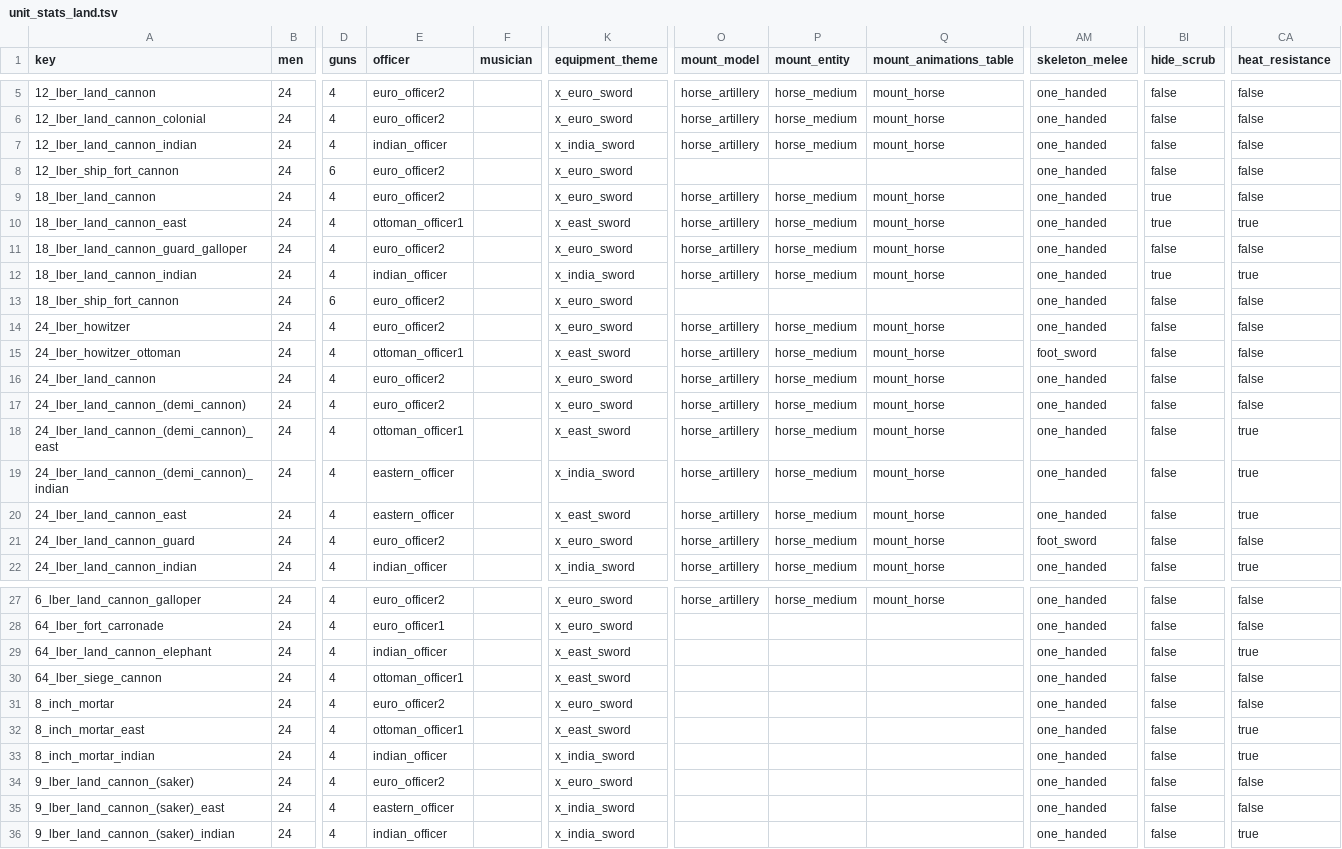
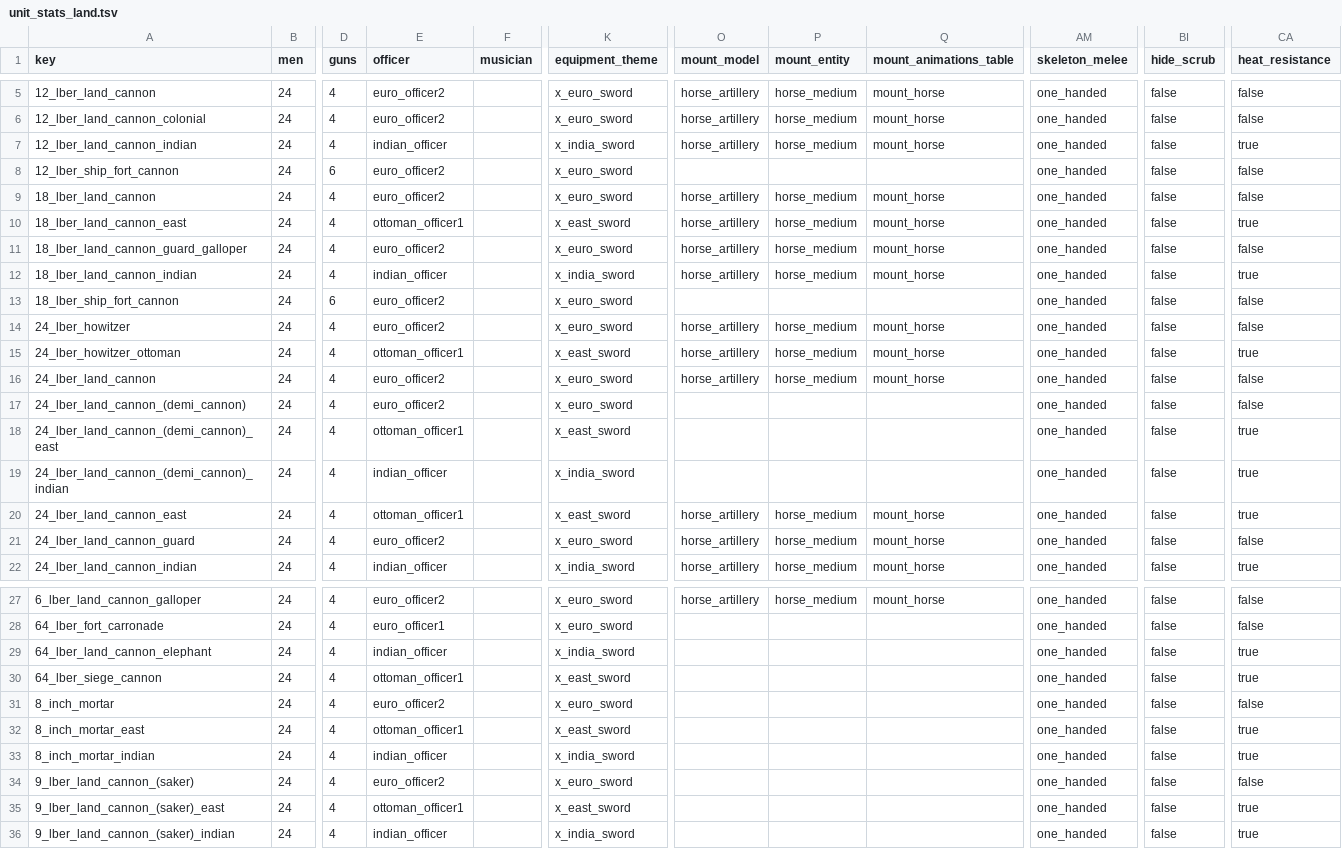
Before and after one commit to ilia-sharafutdinov/empire_vanilla_files, a TSV file: packs/main/db/unit_stats_land_tables/unit_stats_land.tsv, drawn as a sheet; only a part is shown, gaps mark what is left out; the diff covers the shown part only; the diff names each change by its address in the sheet, - before the commit and + after, or states it on an @@ line.

Commit message:
Tweaked cannons heat fatigue and hiding abilities

```diff
--- a/packs/main/db/unit_stats_land_tables/unit_stats_land.tsv
+++ b/packs/main/db/unit_stats_land_tables/unit_stats_land.tsv
-CA7 (heat_resistance): false
+CA7 (heat_resistance): true
-BI9:BI10 (hide_scrub): true
+BI9:BI10 (hide_scrub): false
-BI12 (hide_scrub): true
+BI12 (hide_scrub): false
-AM15 (skeleton_melee): foot_sword
+AM15 (skeleton_melee): one_handed
-CA15 (heat_resistance): false
+CA15 (heat_resistance): true
-O17:O19 (mount_model): horse_artillery
+O17:O19 (mount_model): (empty)
-P17:P19 (mount_entity): horse_medium
+P17:P19 (mount_entity): (empty)
-Q17:Q19 (mount_animations_table): mount_horse
+Q17:Q19 (mount_animations_table): (empty)
-E19 (officer): eastern_officer
+E19 (officer): indian_officer
-E20 (officer): eastern_officer
+E20 (officer): ottoman_officer1
-AM21 (skeleton_melee): foot_sword
+AM21 (skeleton_melee): one_handed
-K29 (equipment_theme): x_east_sword
+K29 (equipment_theme): x_india_sword
-CA30 (heat_resistance): false
+CA30 (heat_resistance): true
-E35 (officer): eastern_officer
+E35 (officer): ottoman_officer1
-K35 (equipment_theme): x_india_sword
+K35 (equipment_theme): x_east_sword
-CA35 (heat_resistance): false
+CA35 (heat_resistance): true
```
Also changed, not shown: 41 edited cells elsewhere in this file.
